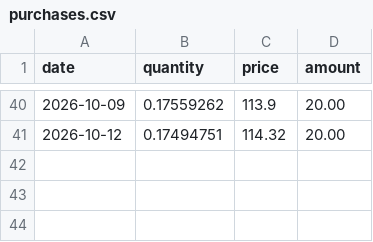
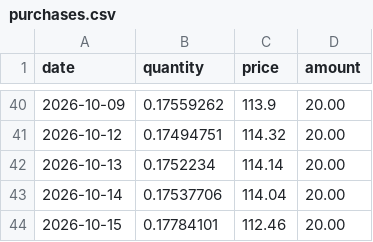
Before and after one commit to ElliottRW/ellwsn.com, a CSV file: data/purchases.csv, drawn as a sheet; only a part is shown, gaps mark what is left out; the diff names each change by its address in the sheet, - before the commit and + after, or states it on an @@ line.

Commit message:
Add new purchase records for October 2026

```diff
--- a/data/purchases.csv
+++ b/data/purchases.csv
+row 42: 2026-10-13 | 0.1752234 | 114.14 | 20.00
+row 43: 2026-10-14 | 0.17537706 | 114.04 | 20.00
+row 44: 2026-10-15 | 0.17784101 | 112.46 | 20.00
```
